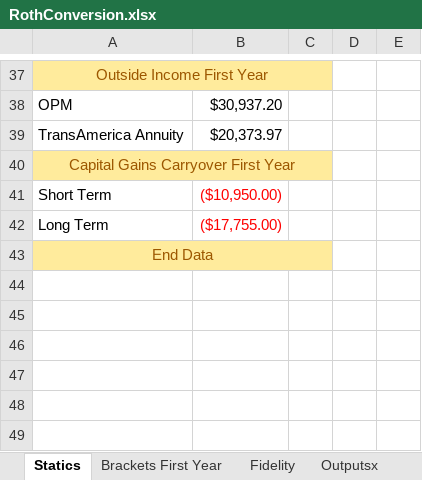
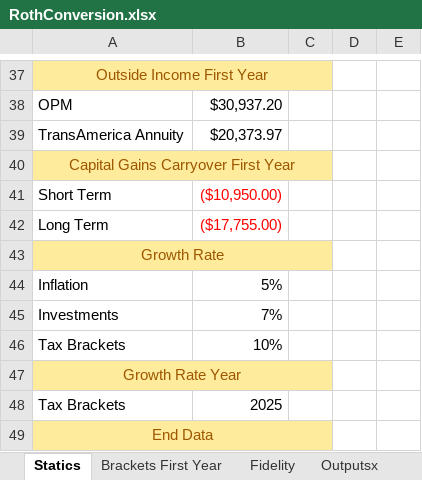
Before and after one commit to tkratzke/MyStudiesRepo, an Excel workbook: myStudies/RothConversion.xlsx, sheet Statics, drawn as a sheet; only a part is shown, gaps mark what is left out; values as stored, in another font and other column widths than the file's, no borders; the diff names each change by its address in the sheet, - before the commit and + after, or states it on an @@ line.

```diff
--- a/myStudies/RothConversion.xlsx (sheet Statics)
+++ b/myStudies/RothConversion.xlsx (sheet Statics)
+row 43: Growth Rate
+row 44: Inflation | 5%
+row 45: Investments | 7%
+row 46: Tax Brackets | 10%
+row 47: Growth Rate Year
+row 48: Tax Brackets | 2025
```
Also changed, not shown: sheet Fidelity, 5 other files.
